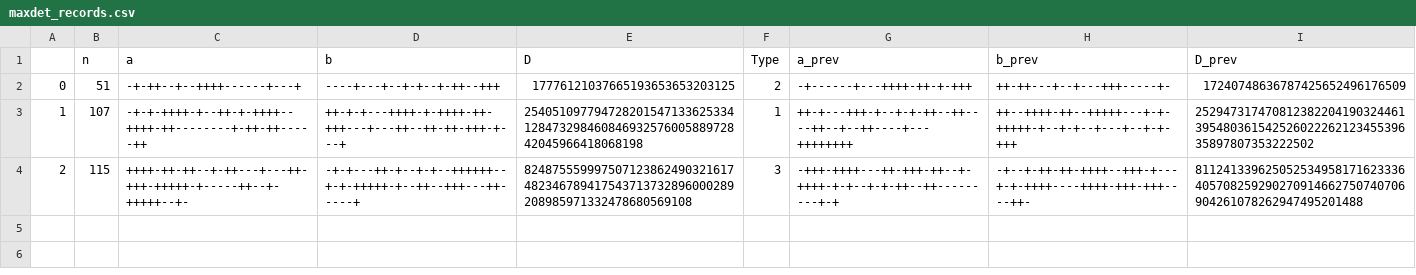
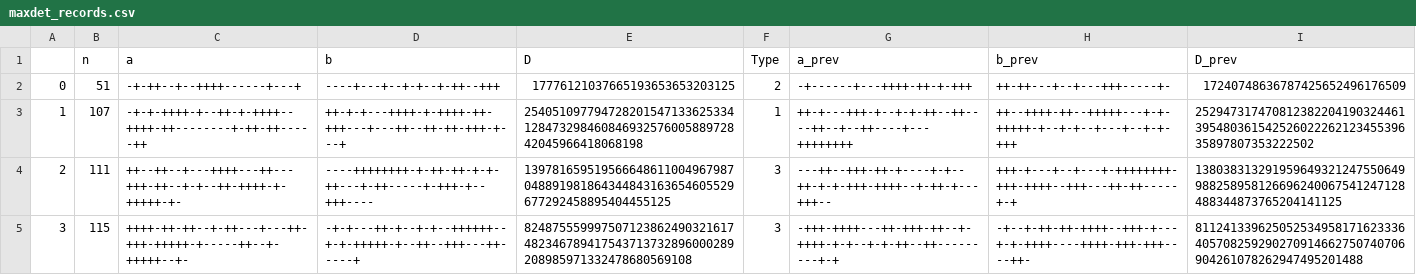
Before and after one commit to Math-AI-Caltech/hadamard-maxdet, a CSV file: maxdet_records.csv, drawn as a sheet; only a part is shown; rows hold the shown columns only; the diff names each change by its address in the sheet, - before the commit and + after, or states it on an @@ line.

Commit message:
Add n=111 record

```diff
--- a/maxdet_records.csv
+++ b/maxdet_records.csv
-B4 (n): 115
+B4 (n): 111
-C4 (a): ++++-++-++--+-++---+---++-+++-+++++-+-----++--+-+++++--+-
+C4 (a): ++--++--+---++++---++---+++-++--+-+--++-++++-+-+++++-+-
-D4 (b): -+-+---++-+--+-+--++++++--+-+-+++++-+--++--+++---++-----+
+D4 (b): ----++++++++-+-++-++-+-+-++---+-++-----+-+++-+--+++----
-E4 (D): 824875559997507123862490321617482346789417543713732896000289208985971332478680569108
+E4 (D): 139781659519566648611004967987048891981864344843163654605529677292458895404455125
-G4 (a_prev): -+++-++++---++-+++-++--+-++++-+-+--+-+-++--++---------+-+
+G4 (a_prev): ---++--+++-++-+----+-+--++-+-+-+++-++++--+-++-+---+++--
-H4 (b_prev): -+--+-++-++-++++--+++-+---+-+-++++----++++-+++-+++----++-
+H4 (b_prev): +++-+---+--+---+-++++++++-+++-++++--+++---++-++-----+-+
-I4 (D_prev): 811241339625052534958171623336405708259290270914662750740706904261078262947495201488
+I4 (D_prev): 138038313291959649321247550649988258958126696240067541247128488344873765204141125
+row 5: 3 | 115 | ++++-++-++--+-++---+---++-+++-+++++-+-----++--+-+++++--+- | -+-+---++-+--+-+--++++++--+-+-+++++-+--++--+++---++-----+ | 824875559997507123862490321617482346789417543713732896000289208985971332478680569108 | 3 | -+++-++++---++-+++-++--+-++++-+-+--+-+-++--++---------+-+ | -+--+-++-++-++++--+++-+---+-+-++++----++++-+++-+++----++- | 811241339625052534958171623336405708259290270914662750740706904261078262947495201488
```
Also changed, not shown: 1 other file.
